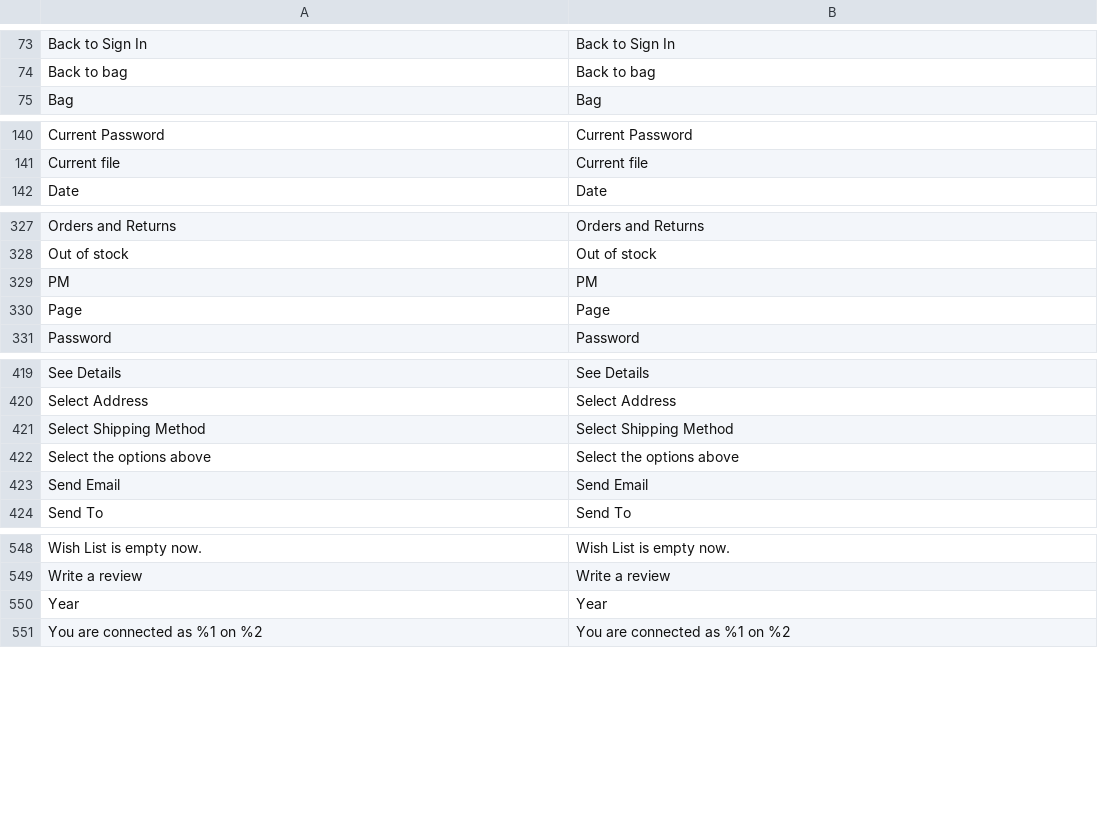
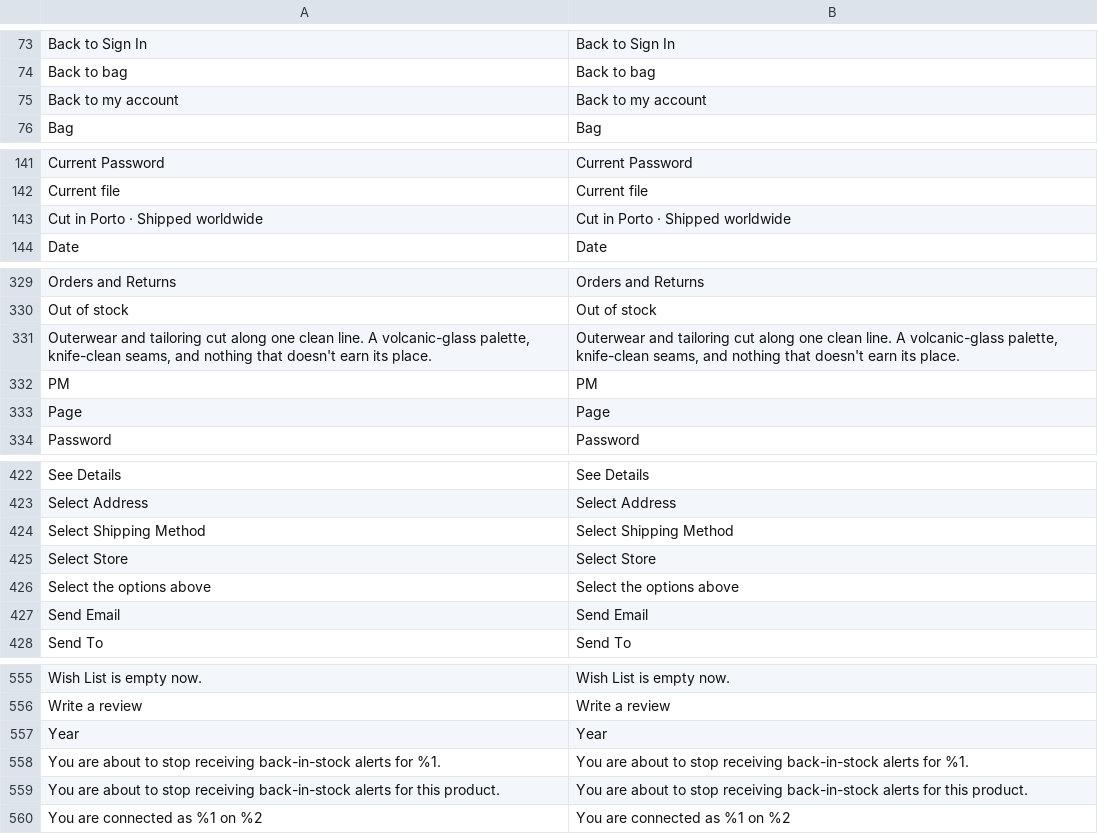
Before and after one commit to mage-obsidian/theme-default, a CSV file: i18n/en_US.csv, drawn as a sheet; only a part is shown, gaps mark what is left out; the diff covers the shown part only; the diff names each change by its address in the sheet, - before the commit and + after, or states it on an @@ line.

```diff
--- a/i18n/en_US.csv
+++ b/i18n/en_US.csv
+row 75: Back to my account | Back to my account
+row 143: Cut in Porto · Shipped worldwide | Cut in Porto · Shipped worldwide
+row 331: Outerwear and tailoring cut along one clean line. A volcanic-glass palette, knife-clean seams, and nothing that doesn't earn its place. | Outerwear and tailoring cut along one clean line. A volcanic-glass palette, knife-clean seams, and nothing that doesn't earn its place.
+row 425: Select Store | Select Store
+row 558: You are about to stop receiving back-in-stock alerts for %1. | You are about to stop receiving back-in-stock alerts for %1.
+row 559: You are about to stop receiving back-in-stock alerts for this product. | You are about to stop receiving back-in-stock alerts for this product.
```
Also changed, not shown: 4 added rows elsewhere in this file, i18n/es_ES.csv.
